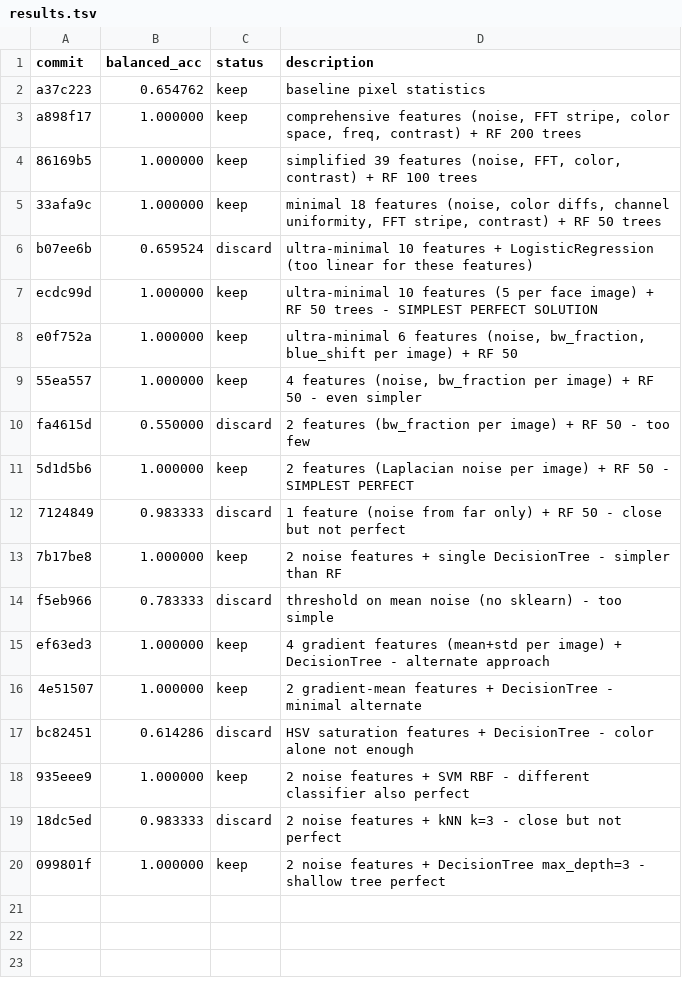
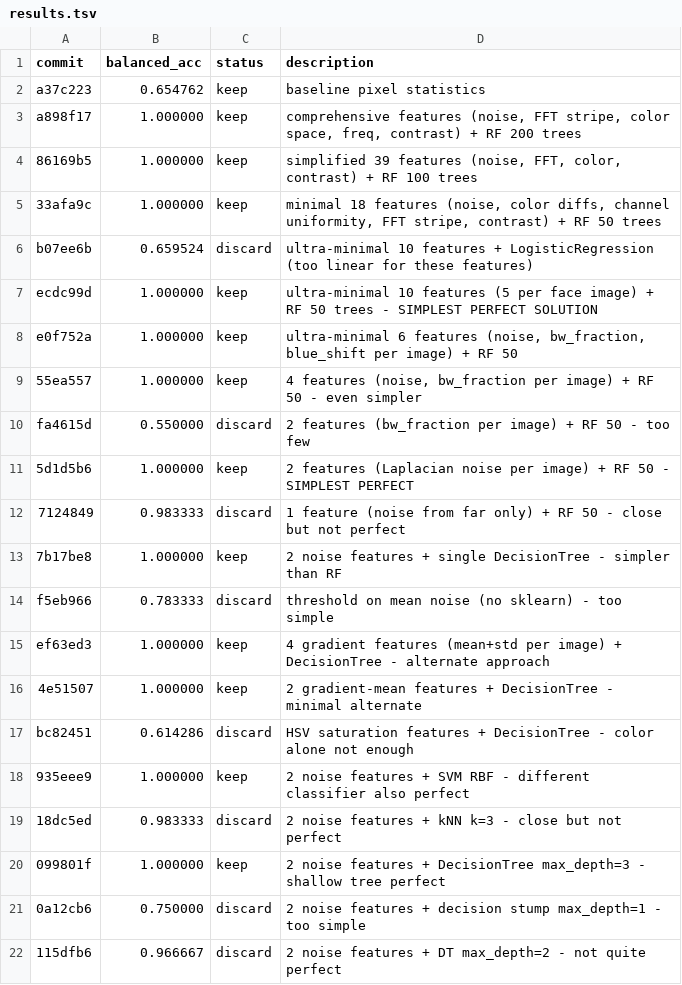
Before and after one commit to advancegroup-ai/public-cursor, a TSV file: auto-research/results.tsv, drawn as a sheet.

```diff
--- a/auto-research/results.tsv
+++ b/auto-research/results.tsv
@@ -20 +20,3 @@ bc82451	0.614286	discard	HSV saturation features + DecisionTree - color alone no
 099801f	1.000000	keep	2 noise features + DecisionTree max_depth=3 - shallow tree perfect
+0a12cb6	0.750000	discard	2 noise features + decision stump max_depth=1 - too simple
+115dfb6	0.966667	discard	2 noise features + DT max_depth=2 - not quite perfect
```
